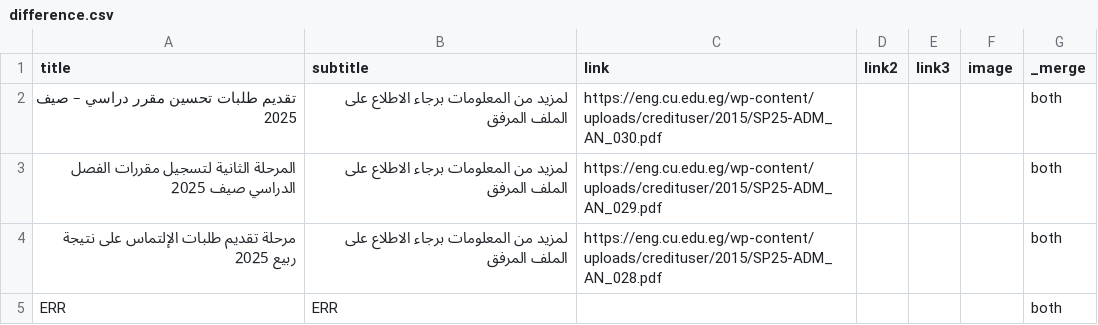
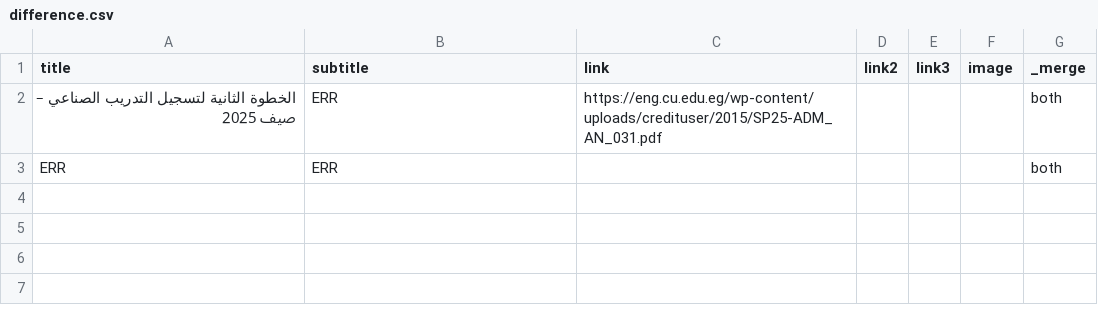
Before and after one commit to yousefwmorsy/cufe-step-updates, a CSV file: difference.csv, drawn as a sheet.

```diff
--- a/difference.csv
+++ b/difference.csv
@@ -1,5 +1,3 @@
 title,subtitle,link,link2,link3,image,_merge
-تقديم طلبات تحسين مقرر دراسي – صيف 2025,لمزيد من المعلومات برجاء الاطلاع على الملف المرفق,https://eng.cu.edu.eg/wp-content/uploads/credituser/2015/SP25-ADM_AN_030.pdf,,,,both
-المرحلة الثانية لتسجيل مقررات الفصل الدراسي صيف 2025,لمزيد من المعلومات برجاء الاطلاع على الملف المرفق,https://eng.cu.edu.eg/wp-content/uploads/credituser/2015/SP25-ADM_AN_029.pdf,,,,both
-مرحلة تقديم طلبات الإلتماس على نتيجة ربيع 2025,لمزيد من المعلومات برجاء الاطلاع على الملف المرفق,https://eng.cu.edu.eg/wp-content/uploads/credituser/2015/SP25-ADM_AN_028.pdf,,,,both
+الخطوة الثانية لتسجيل التدريب الصناعي – صيف 2025,ERR,https://eng.cu.edu.eg/wp-content/uploads/credituser/2015/SP25-ADM_AN_031.pdf,,,,both
 ERR,ERR,,,,,both
```
Also changed, not shown: previous_announcement.csv.
